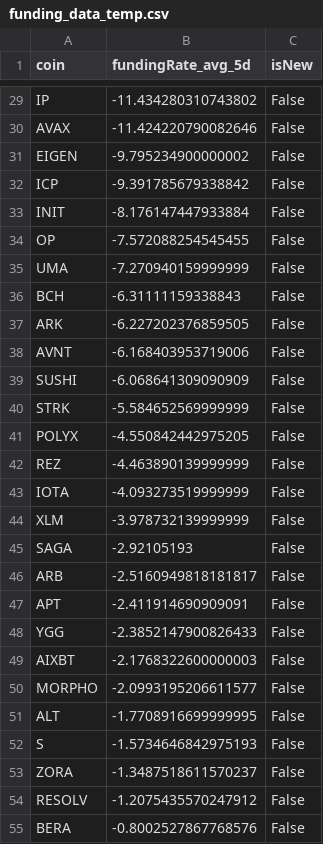
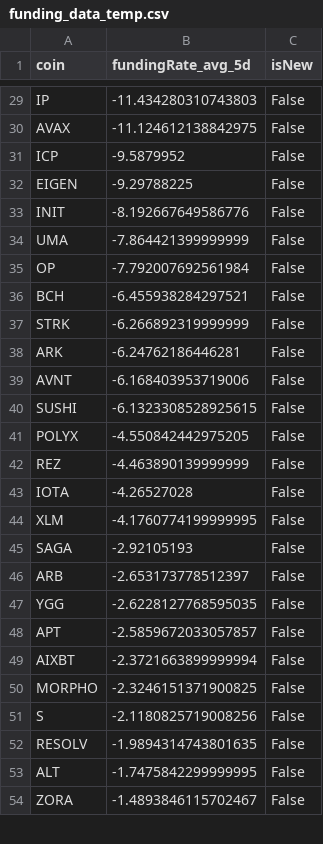
Before and after one commit to exo-trading/crypto-carry-screener, a CSV file: funding_data_temp.csv, drawn as a sheet; only a part is shown, gaps mark what is left out; removed rows and columns are numbered as before the commit, all else as after; the diff covers the shown part only; the diff names each change by its address in the sheet, - before the commit and + after, or states it on an @@ line.

```diff
--- a/funding_data_temp.csv
+++ b/funding_data_temp.csv
-B29 (fundingRate_avg_5d): -11.434280310743802
+B29 (fundingRate_avg_5d): -11.434280310743803
-B30 (fundingRate_avg_5d): -11.424220790082646
+B30 (fundingRate_avg_5d): -11.124612138842975
-row 31: EIGEN | -9.795234900000002 | False
-B31 (fundingRate_avg_5d): -9.391785679338842
+B31 (fundingRate_avg_5d): -9.5879952
+row 32: EIGEN | -9.29788225 | False
-B33 (fundingRate_avg_5d): -8.176147447933884
+B33 (fundingRate_avg_5d): -8.192667649586776
-row 34: OP | -7.572088254545455 | False
-B34 (fundingRate_avg_5d): -7.270940159999999
+B34 (fundingRate_avg_5d): -7.864421399999999
+row 35: OP | -7.792007692561984 | False
-B36 (fundingRate_avg_5d): -6.31111159338843
+B36 (fundingRate_avg_5d): -6.455938284297521
+row 37: STRK | -6.266892319999999 | False
-B38 (fundingRate_avg_5d): -6.227202376859505
+B38 (fundingRate_avg_5d): -6.24762186446281
-B40 (fundingRate_avg_5d): -6.068641309090909
+B40 (fundingRate_avg_5d): -6.1323308528925615
-row 40: STRK | -5.584652569999999 | False
-B43 (fundingRate_avg_5d): -4.093273519999999
+B43 (fundingRate_avg_5d): -4.26527028
-B44 (fundingRate_avg_5d): -3.978732139999999
+B44 (fundingRate_avg_5d): -4.1760774199999995
-B46 (fundingRate_avg_5d): -2.5160949818181817
+B46 (fundingRate_avg_5d): -2.653173778512397
-row 47: APT | -2.411914690909091 | False
-B47 (fundingRate_avg_5d): -2.3852147900826433
+B47 (fundingRate_avg_5d): -2.6228127768595035
+row 48: APT | -2.5859672033057857 | False
-B49 (fundingRate_avg_5d): -2.1768322600000003
+B49 (fundingRate_avg_5d): -2.3721663899999994
-B50 (fundingRate_avg_5d): -2.0993195206611577
+B50 (fundingRate_avg_5d): -2.3246151371900825
-row 51: ALT | -1.7708916699999995 | False
-B51 (fundingRate_avg_5d): -1.5734646842975193
+B51 (fundingRate_avg_5d): -2.1180825719008256
-row 53: ZORA | -1.3487518611570237 | False
-B52 (fundingRate_avg_5d): -1.2075435570247912
+B52 (fundingRate_avg_5d): -1.9894314743801635
-row 55: BERA | -0.8002527867768576 | False
+row 53: ALT | -1.7475842299999995 | False
+row 54: ZORA | -1.4893846115702467 | False
```
Also changed, not shown: 3 added rows, 2 removed rows and 28 edited cells elsewhere in this file, 1 other file.
